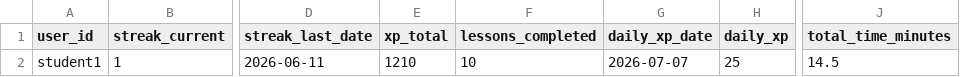
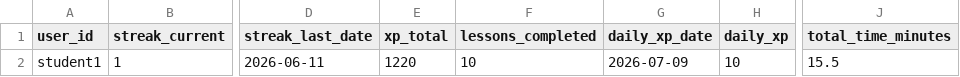
Before and after one commit to Nataliia-Maslova/imlls, a CSV file: data/gamification.csv, drawn as a sheet; only a part is shown, gaps mark what is left out; the diff names each change by its address in the sheet, - before the commit and + after, or states it on an @@ line.

```diff
--- a/data/gamification.csv
+++ b/data/gamification.csv
-E2 (xp_total): 1210
+E2 (xp_total): 1220
-G2 (daily_xp_date): 2026-07-07
+G2 (daily_xp_date): 2026-07-09
-H2 (daily_xp): 25
+H2 (daily_xp): 10
-J2 (total_time_minutes): 14.5
+J2 (total_time_minutes): 15.5
```
Also changed, not shown: 8 other files.
